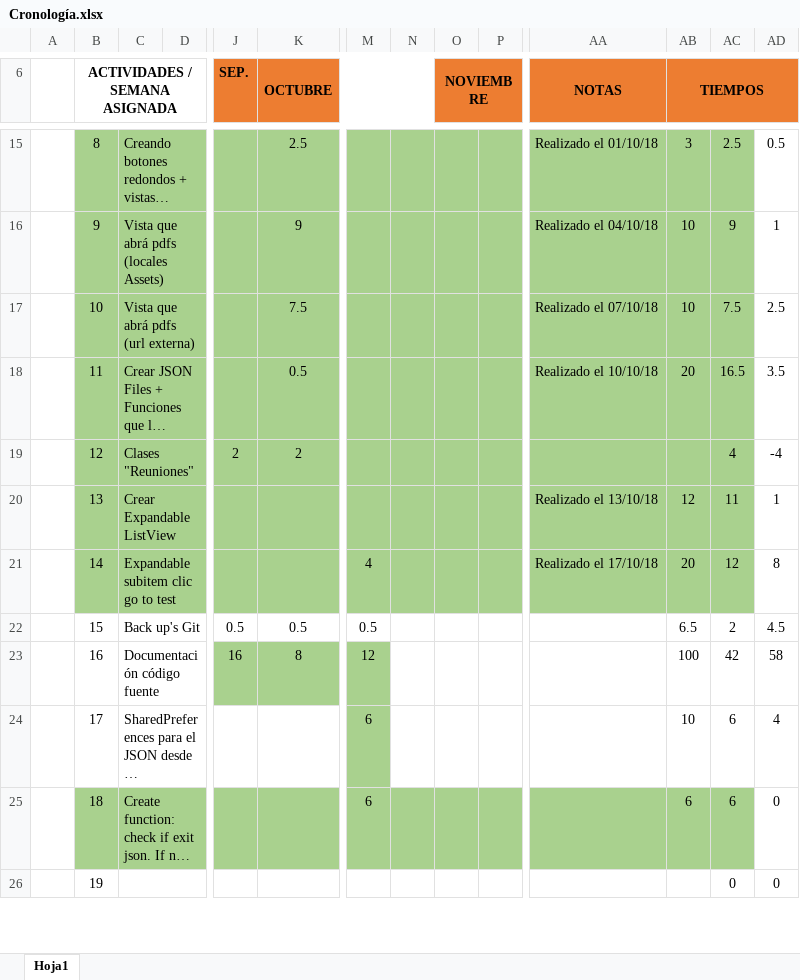
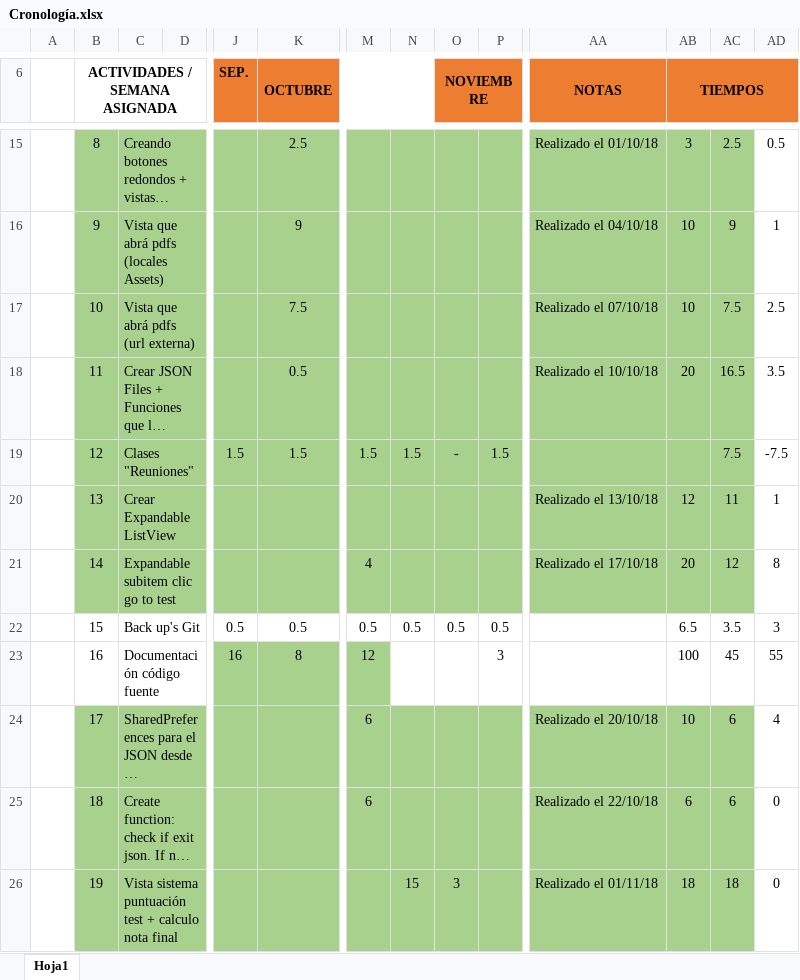
Before and after one commit to DavidBernalGonzalez/iMosso, an Excel workbook: documentacion/Cronología.xlsx, sheet Hoja1, drawn as a sheet; only a part is shown, gaps mark what is left out; long unchanged cells end in …; values as stored, in another font and other column widths than the file's, no borders; conditional formats not drawn; the diff covers the shown part only; the diff names each change by its address in the sheet, - before the commit and + after, or states it on an @@ line.

Commit message:
12/11/18 David --> Mejorando nota final, añadiendo colores a los clicks de las respuestas, evitando el retroceso en el test o pdf

```diff
--- a/documentacion/Cronología.xlsx (sheet Hoja1)
+++ b/documentacion/Cronología.xlsx (sheet Hoja1)
-J19 (SEP.): 2
+J19 (SEP.): 1.5
-K19 (OCTUBRE): 2
+K19 (OCTUBRE): 1.5
-M19: (empty)
+M19: 1.5
-N19: (empty)
+N19: 1.5
-O19 (NOVIEMBRE): (empty)
+O19 (NOVIEMBRE): -
-P19: (empty)
+P19: 1.5
-AC19: 4
+AC19: 7.5
-AD19: -4
+AD19: -7.5
-N22: (empty)
+N22: 0.5
-O22 (NOVIEMBRE): (empty)
+O22 (NOVIEMBRE): 0.5
-P22: (empty)
+P22: 0.5
-AC22: 2
+AC22: 3.5
-AD22: 4.5
+AD22: 3
-P23: (empty)
+P23: 3
-AC23: 42
+AC23: 45
-AD23: 58
+AD23: 55
-B24:K24 fill: none
+B24:K24 fill: #A9D18E
-N24:AC24 fill: none
+N24:AC24 fill: #A9D18E
-AA24 (NOTAS): (empty)
+AA24 (NOTAS): Realizado el 20/10/18
-AA25 (NOTAS): (empty)
+AA25 (NOTAS): Realizado el 22/10/18
-B26:AC26 fill: none
+B26:AC26 fill: #A9D18E
-C26: (empty)
+C26: Vista sistema puntuación test + calculo nota final
-N26: (empty)
+N26: 15
-O26 (NOVIEMBRE): (empty)
+O26 (NOVIEMBRE): 3
-AA26 (NOTAS): (empty)
+AA26 (NOTAS): Realizado el 01/11/18
-AB26 (TIEMPOS): (empty)
+AB26 (TIEMPOS): 18
-AC26: 0
+AC26: 18
```
Also changed, not shown: 4 added rows, 15 edited cells and cell formats elsewhere in this sheet, formulas that keep their value, 30 other files.
